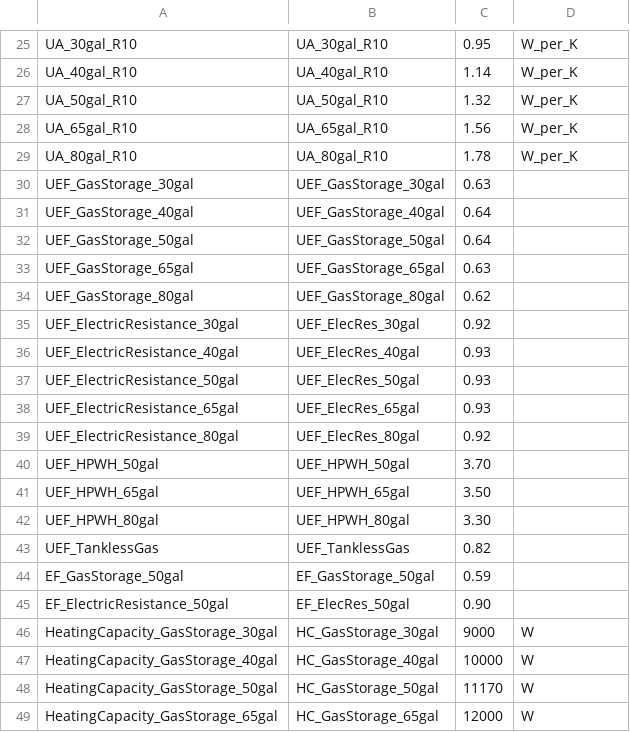
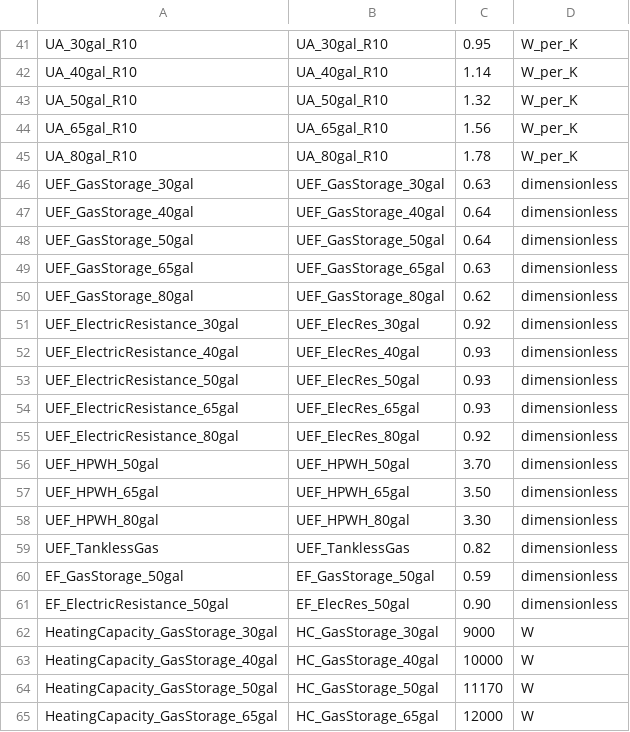
Before and after one commit to AZX-PBC-OSS/HARES, a CSV file: defaults/water_heating/default_paramters.csv, drawn as a sheet; only a part is shown, gaps mark what is left out; the diff covers the shown part only.

```diff
--- a/defaults/water_heating/default_paramters.csv
+++ b/defaults/water_heating/default_paramters.csv
@@ -29,18 +45,18 @@ UA_65gal_R10,UA_65gal_R10,1.56,W_per_K
 UA_80gal_R10,UA_80gal_R10,1.78,W_per_K
-UEF_GasStorage_30gal,UEF_GasStorage_30gal,0.63,
-UEF_GasStorage_40gal,UEF_GasStorage_40gal,0.64,
-UEF_GasStorage_50gal,UEF_GasStorage_50gal,0.64,
-UEF_GasStorage_65gal,UEF_GasStorage_65gal,0.63,
-UEF_GasStorage_80gal,UEF_GasStorage_80gal,0.62,
-UEF_ElectricResistance_30gal,UEF_ElecRes_30gal,0.92,
-UEF_ElectricResistance_40gal,UEF_ElecRes_40gal,0.93,
-UEF_ElectricResistance_50gal,UEF_ElecRes_50gal,0.93,
-UEF_ElectricResistance_65gal,UEF_ElecRes_65gal,0.93,
-UEF_ElectricResistance_80gal,UEF_ElecRes_80gal,0.92,
-UEF_HPWH_50gal,UEF_HPWH_50gal,3.70,
-UEF_HPWH_65gal,UEF_HPWH_65gal,3.50,
-UEF_HPWH_80gal,UEF_HPWH_80gal,3.30,
-UEF_TanklessGas,UEF_TanklessGas,0.82,
-EF_GasStorage_50gal,EF_GasStorage_50gal,0.59,
-EF_ElectricResistance_50gal,EF_ElecRes_50gal,0.90,
+UEF_GasStorage_30gal,UEF_GasStorage_30gal,0.63,dimensionless
+UEF_GasStorage_40gal,UEF_GasStorage_40gal,0.64,dimensionless
+UEF_GasStorage_50gal,UEF_GasStorage_50gal,0.64,dimensionless
+UEF_GasStorage_65gal,UEF_GasStorage_65gal,0.63,dimensionless
+UEF_GasStorage_80gal,UEF_GasStorage_80gal,0.62,dimensionless
+UEF_ElectricResistance_30gal,UEF_ElecRes_30gal,0.92,dimensionless
+UEF_ElectricResistance_40gal,UEF_ElecRes_40gal,0.93,dimensionless
+UEF_ElectricResistance_50gal,UEF_ElecRes_50gal,0.93,dimensionless
+UEF_ElectricResistance_65gal,UEF_ElecRes_65gal,0.93,dimensionless
+UEF_ElectricResistance_80gal,UEF_ElecRes_80gal,0.92,dimensionless
+UEF_HPWH_50gal,UEF_HPWH_50gal,3.70,dimensionless
+UEF_HPWH_65gal,UEF_HPWH_65gal,3.50,dimensionless
+UEF_HPWH_80gal,UEF_HPWH_80gal,3.30,dimensionless
+UEF_TanklessGas,UEF_TanklessGas,0.82,dimensionless
+EF_GasStorage_50gal,EF_GasStorage_50gal,0.59,dimensionless
+EF_ElectricResistance_50gal,EF_ElecRes_50gal,0.90,dimensionless
 HeatingCapacity_GasStorage_30gal,HC_GasStorage_30gal,9000,W
```
Also changed, not shown: 16 added rows and 6 edited cells elsewhere in this file, 1 other file.
